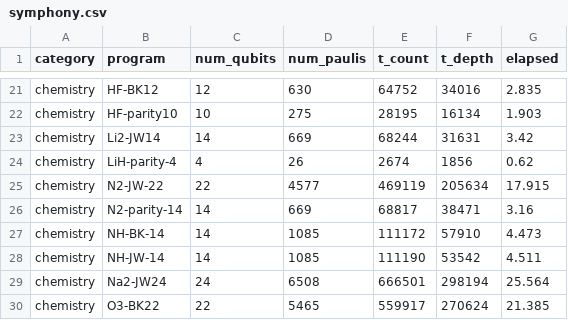
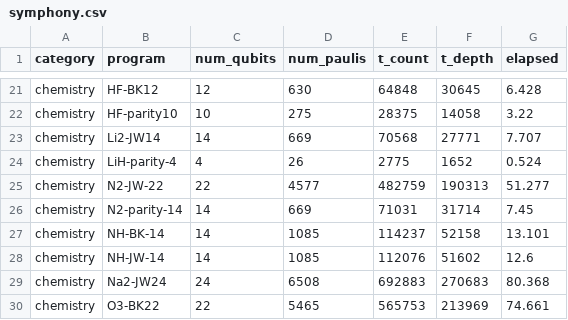
Before and after one commit to iqubit-org/phoenix, a CSV file: experiments/analysis/t_cost_data/symphony.csv, drawn as a sheet; only a part is shown, gaps mark what is left out; the diff covers the shown part only; the diff names each change by its address in the sheet, - before the commit and + after, or states it on an @@ line.

```diff
--- a/experiments/analysis/t_cost_data/symphony.csv
+++ b/experiments/analysis/t_cost_data/symphony.csv
-E21 (t_count): 64752
+E21 (t_count): 64848
-F21 (t_depth): 34016
+F21 (t_depth): 30645
-G21 (elapsed): 2.835
+G21 (elapsed): 6.428
-E22 (t_count): 28195
+E22 (t_count): 28375
-F22 (t_depth): 16134
+F22 (t_depth): 14058
-G22 (elapsed): 1.903
+G22 (elapsed): 3.22
-E23 (t_count): 68244
+E23 (t_count): 70568
-F23 (t_depth): 31631
+F23 (t_depth): 27771
-G23 (elapsed): 3.42
+G23 (elapsed): 7.707
-E24 (t_count): 2674
+E24 (t_count): 2775
-F24 (t_depth): 1856
+F24 (t_depth): 1652
-G24 (elapsed): 0.62
+G24 (elapsed): 0.524
-E25 (t_count): 469119
+E25 (t_count): 482759
-F25 (t_depth): 205634
+F25 (t_depth): 190313
-G25 (elapsed): 17.915
+G25 (elapsed): 51.277
-E26 (t_count): 68817
+E26 (t_count): 71031
-F26 (t_depth): 38471
+F26 (t_depth): 31714
-G26 (elapsed): 3.16
+G26 (elapsed): 7.45
-E27 (t_count): 111172
+E27 (t_count): 114237
-F27 (t_depth): 57910
+F27 (t_depth): 52158
-G27 (elapsed): 4.473
+G27 (elapsed): 13.101
-E28 (t_count): 111190
+E28 (t_count): 112076
-F28 (t_depth): 53542
+F28 (t_depth): 51602
-G28 (elapsed): 4.511
+G28 (elapsed): 12.6
-E29 (t_count): 666501
+E29 (t_count): 692883
-F29 (t_depth): 298194
+F29 (t_depth): 270683
-G29 (elapsed): 25.564
+G29 (elapsed): 80.368
-E30 (t_count): 559917
+E30 (t_count): 565753
-F30 (t_depth): 270624
+F30 (t_depth): 213969
-G30 (elapsed): 21.385
+G30 (elapsed): 74.661
```
Also changed, not shown: 167 edited cells elsewhere in this file, 1 other file.
